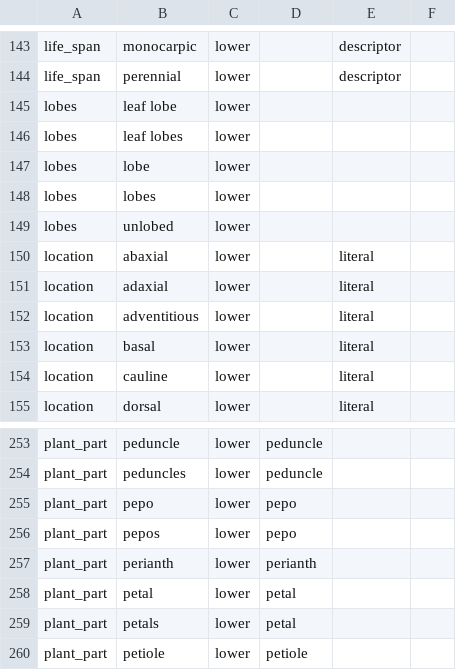
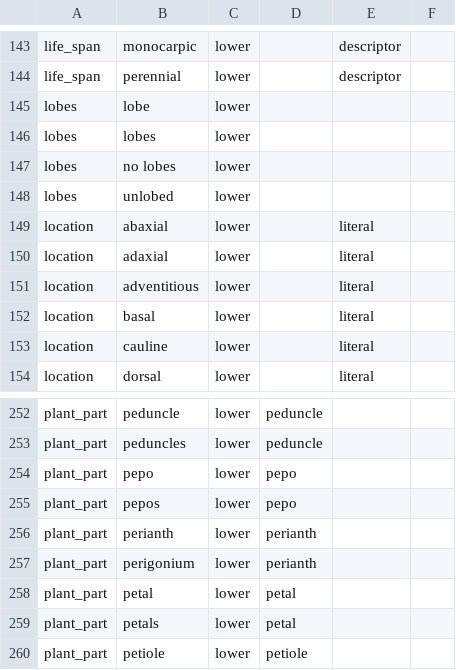
Before and after one commit to rafelafrance/traiter_efloras, a CSV file: efloras/vocabulary/terms.csv, drawn as a sheet; only a part is shown, gaps mark what is left out; removed rows and columns are numbered as before the commit, all else as after; the diff names each change by its address in the sheet, - before the commit and + after, or states it on an @@ line.

Commit message:
Add plant lobe matchers WIP

```diff
--- a/efloras/vocabulary/terms.csv
+++ b/efloras/vocabulary/terms.csv
-row 145: lobes | leaf lobe | lower
-row 146: lobes | leaf lobes | lower
+row 147: lobes | no lobes | lower
+row 257: plant_part | perigonium | lower | perianth
```
Also changed, not shown: 4 other files.
